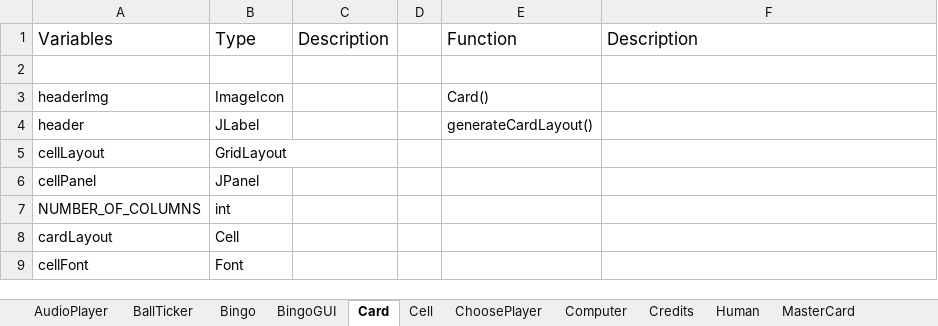
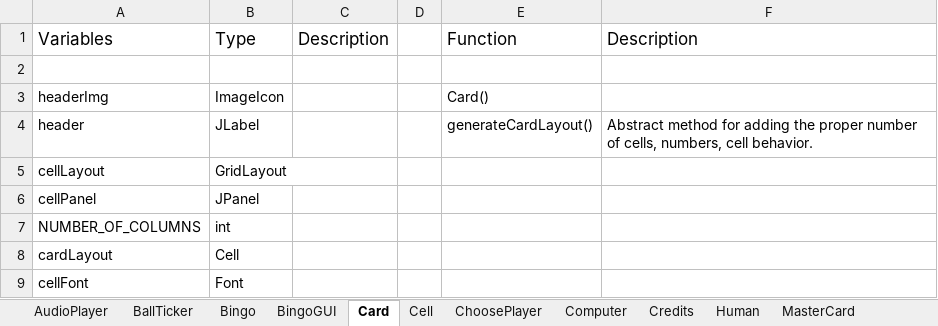
Before and after one commit to Elinor78/Bingo, an Excel workbook: Specification/Project Description.xlsx, sheet Card, drawn as a sheet; values as stored, in another font and other column widths than the file's, no borders; the diff names each change by its address in the sheet, - before the commit and + after, or states it on an @@ line.

```diff
--- a/Specification/Project Description.xlsx (sheet Card)
+++ b/Specification/Project Description.xlsx (sheet Card)
-F4: (empty)
+F4: Abstract method for adding the proper number of cells, numbers, cell behavior.
```
Also changed, not shown: sheet AudioPlayer, sheet BingoGUI, sheet BallTicker, 1 other file.
